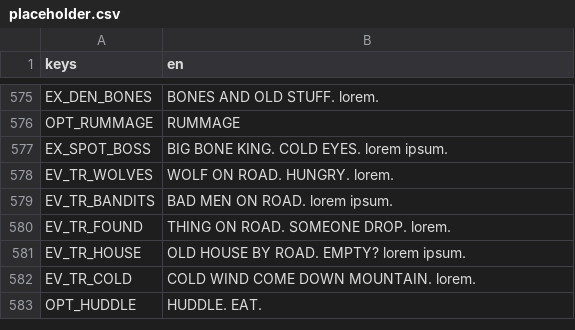
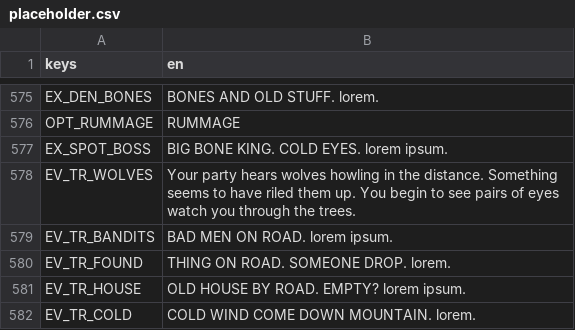
Before and after one commit to BrandonSigil/lodestone, a CSV file: game/text/placeholder.csv, drawn as a sheet; only a part is shown, gaps mark what is left out; the shorter side is filled out with more unchanged rows.

```diff
--- a/game/text/placeholder.csv
+++ b/game/text/placeholder.csv
@@ -577,3 +577,3 @@ OPT_RUMMAGE,RUMMAGE
 EX_SPOT_BOSS,BIG BONE KING. COLD EYES. lorem ipsum.
-EV_TR_WOLVES,WOLF ON ROAD. HUNGRY. lorem.
+EV_TR_WOLVES,Your party hears wolves howling in the distance. Something seems to have riled them up. You begin to see pairs of eyes watch you through the trees.
 EV_TR_BANDITS,BAD MEN ON ROAD. lorem ipsum.
```
Also changed, not shown: 2 other files.
